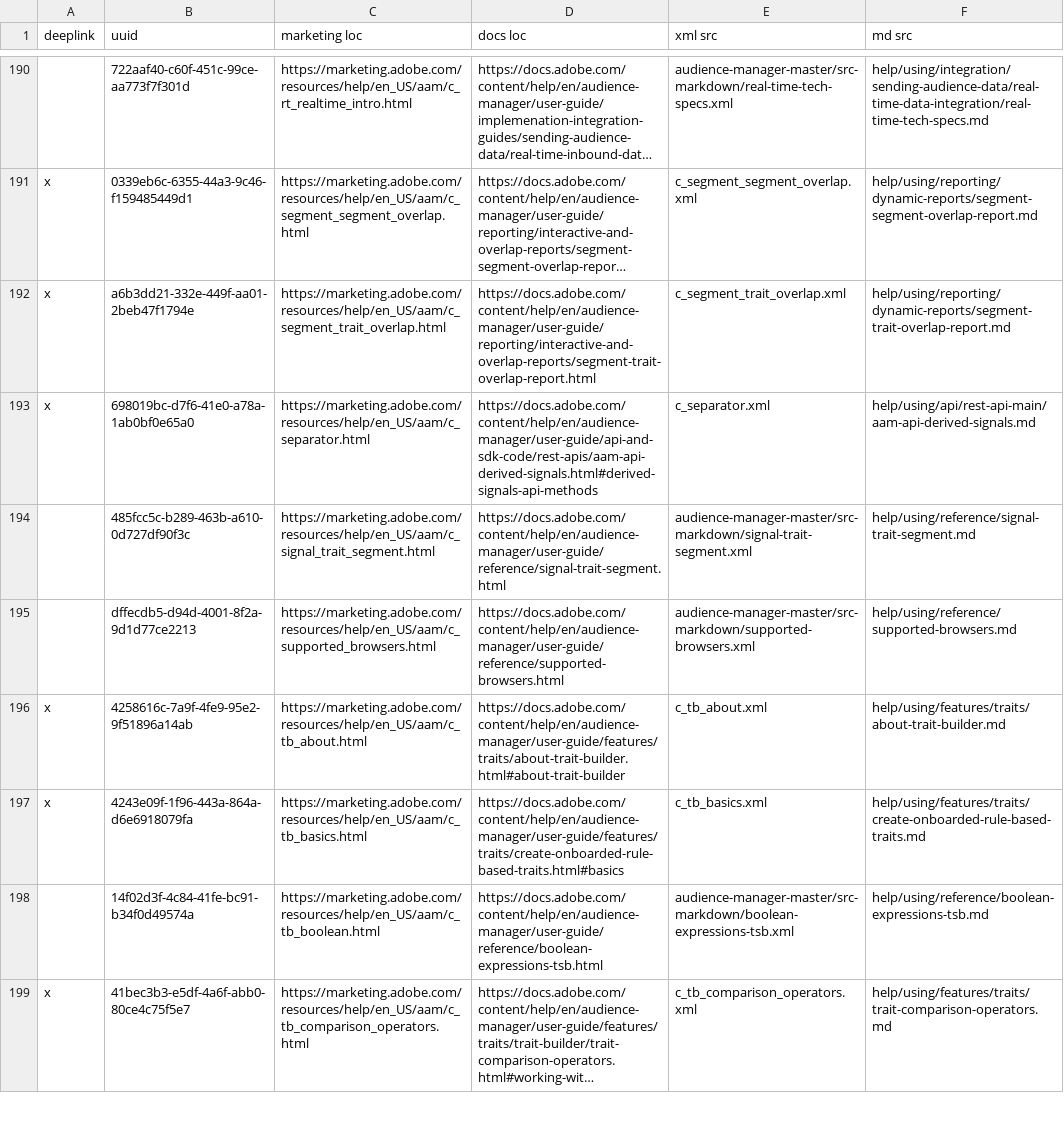
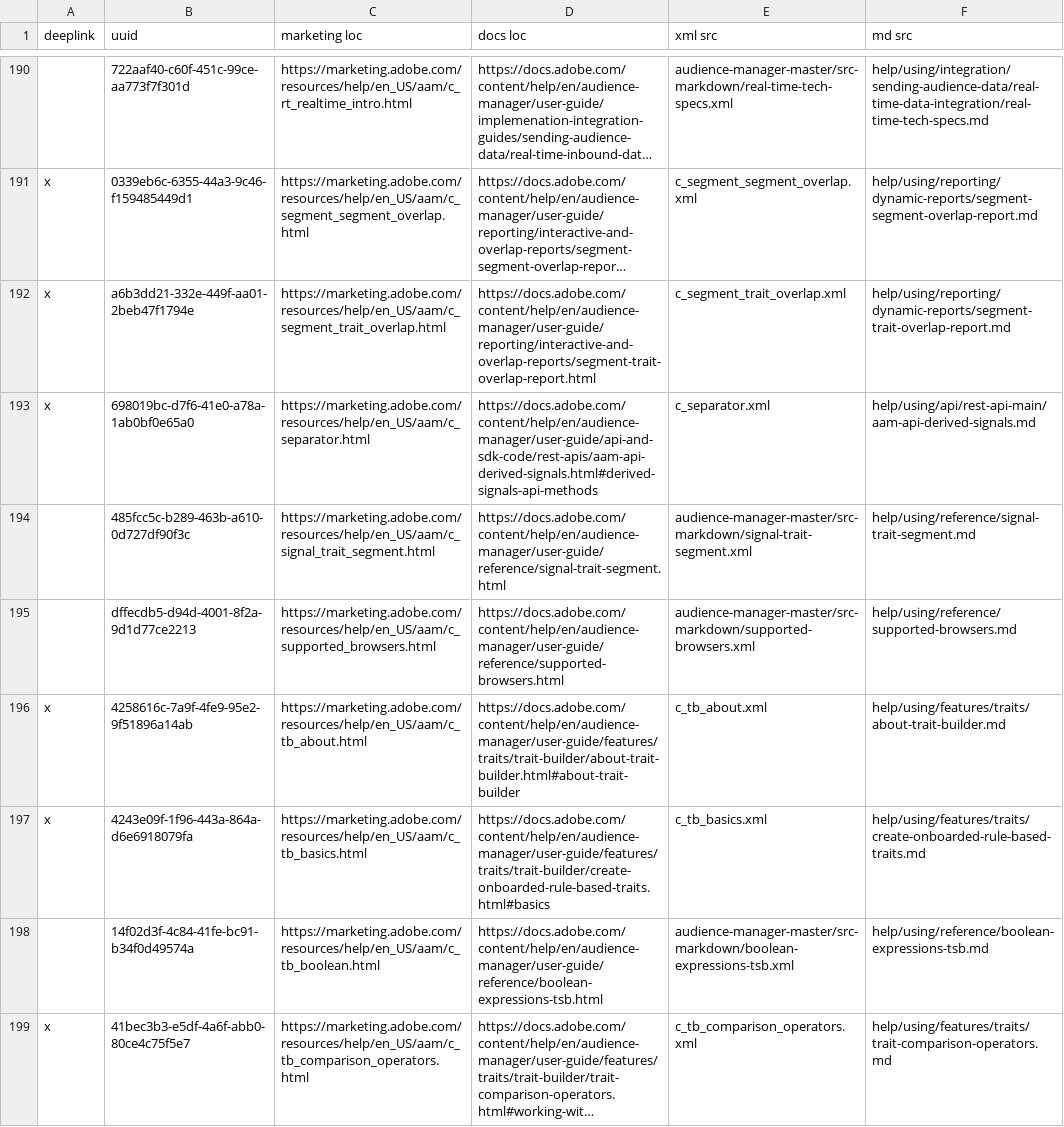
Before and after one commit to AdobeDocs/audience-manager.en, a CSV file: help/using/redirects.csv, drawn as a sheet; only a part is shown, gaps mark what is left out; long unchanged cells end in …; the diff names each change by its address in the sheet, - before the commit and + after, or states it on an @@ line.

Commit message:
Corrected two more redirects

```diff
--- a/help/using/redirects.csv
+++ b/help/using/redirects.csv
-D196 (docs loc): https://docs.adobe.com/content/help/en/audience-manager/user-guide/features/traits/about-trait-builder.html#about-trait-builder
+D196 (docs loc): https://docs.adobe.com/content/help/en/audience-manager/user-guide/features/traits/trait-builder/about-trait-builder.html#about-trait-builder
-D197 (docs loc): https://docs.adobe.com/content/help/en/audience-manager/user-guide/features/traits/create-onboarded-rule-based-traits.html#basics
+D197 (docs loc): https://docs.adobe.com/content/help/en/audience-manager/user-guide/features/traits/trait-builder/create-onboarded-rule-based-traits.html#basics
```
